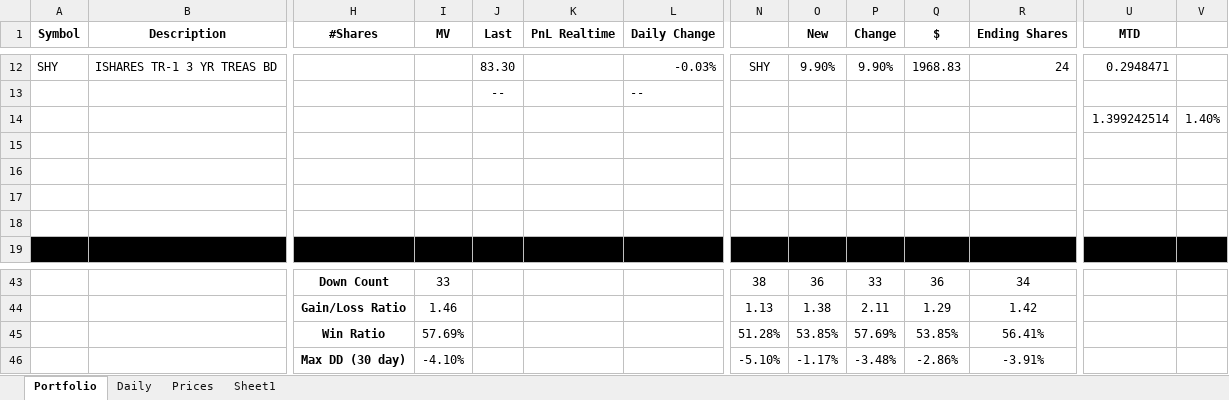
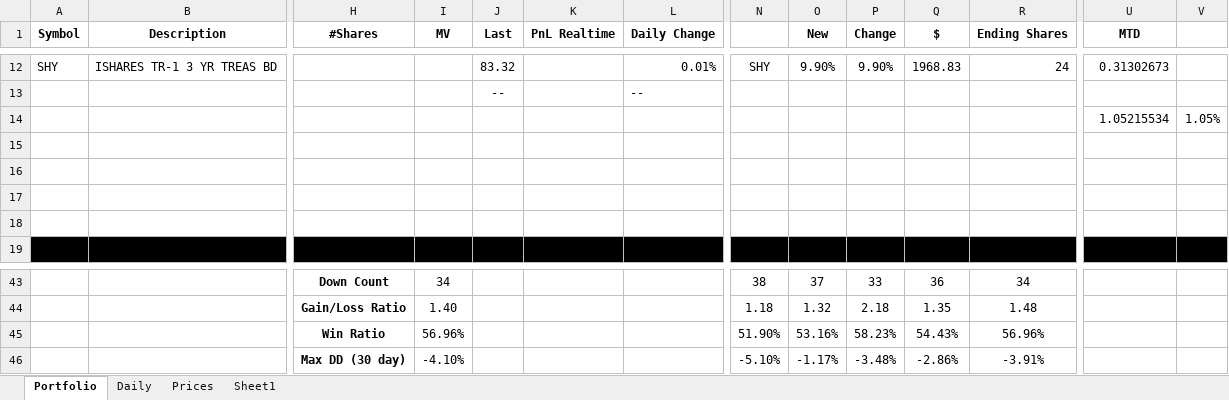
Before and after one commit to newbiecoder2017/GTAA, an Excel workbook: Portfolio.xlsx, sheet Portfolio, drawn as a sheet; only a part is shown, gaps mark what is left out; values as stored, in another font and other column widths than the file's, no borders; removed rows and columns are numbered as before the commit, all else as after; rows hold the shown columns only; the diff covers the shown part only; the diff names each change by its address in the sheet, - before the commit and + after, or states it on an @@ line.

```diff
--- a/Portfolio.xlsx (sheet Portfolio)
+++ b/Portfolio.xlsx (sheet Portfolio)
-J12 (Last): 83.30
+J12 (Last): 83.32
-L12 (Daily Change): -0.03%
+L12 (Daily Change): 0.01%
-U12 (MTD): 0.2948471
+U12 (MTD): 0.31302673
-row 14:  |  |  |  |  |  |  |  |  |  |  |  | 1.399242514 | 1.40%
+row 14:  |  |  |  |  |  |  |  |  |  |  |  | 1.05215534 | 1.05%
-I43 (MV): 33
+I43 (MV): 34
-O43 (New): 36
+O43 (New): 37
-row 44:  |  | Gain/Loss Ratio | 1.46 |  |  |  | 1.13 | 1.38 | 2.11 | 1.29 | 1.42
-row 45:  |  | Win Ratio | 57.69% |  |  |  | 51.28% | 53.85% | 57.69% | 53.85% | 56.41%
+row 44:  |  | Gain/Loss Ratio | 1.40 |  |  |  | 1.18 | 1.32 | 2.18 | 1.35 | 1.48
+row 45:  |  | Win Ratio | 56.96% |  |  |  | 51.90% | 53.16% | 58.23% | 54.43% | 56.96%
```
Also changed, not shown: 7 added rows, 7 removed rows and 79 edited cells elsewhere in this sheet, sheet Sheet1, sheet Daily, sheet Prices, 2 other files.
